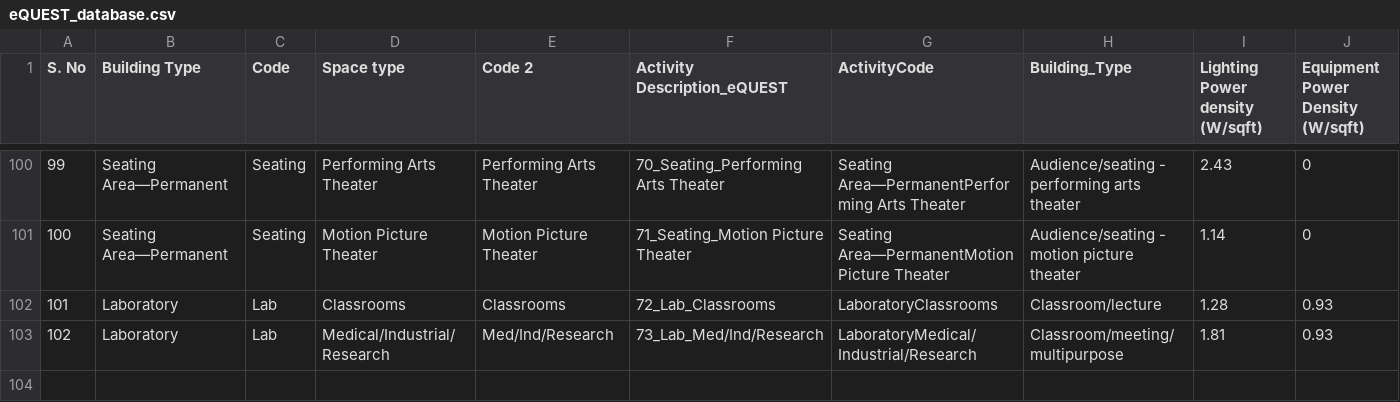
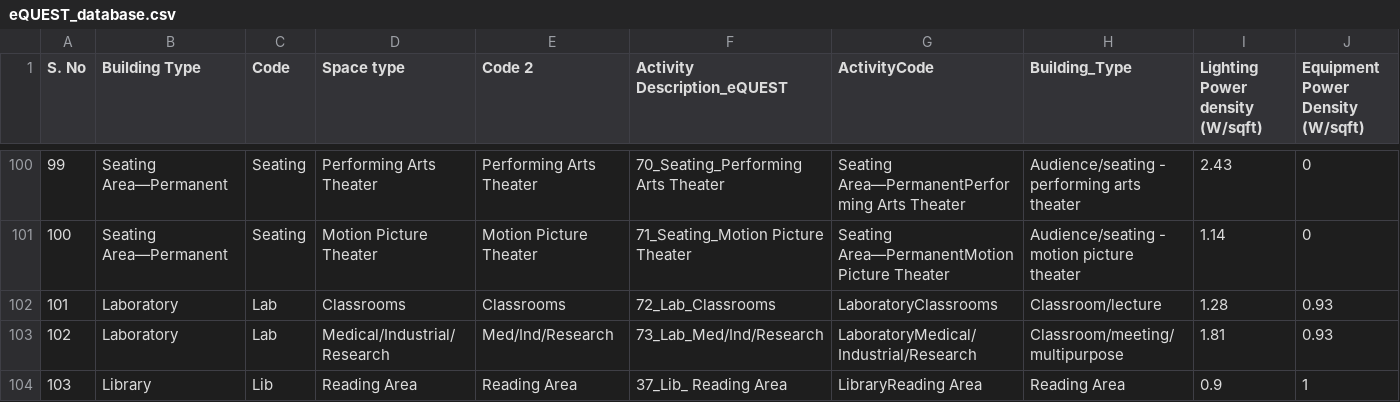
Before and after one commit to eds-global/eQuest-Utilities, a CSV file: MEP_Calculator/database/eQUEST_database.csv, drawn as a sheet; only a part is shown, gaps mark what is left out; rows hold the shown columns only; the diff names each change by its address in the sheet, - before the commit and + after, or states it on an @@ line.

```diff
--- a/MEP_Calculator/database/eQUEST_database.csv
+++ b/MEP_Calculator/database/eQUEST_database.csv
+row 104: 103 | Library | Lib | Reading Area | Reading Area | 37_Lib_ Reading Area | LibraryReading Area | Reading Area | 0.9 | 1
```
Also changed, not shown: 5 other files.
